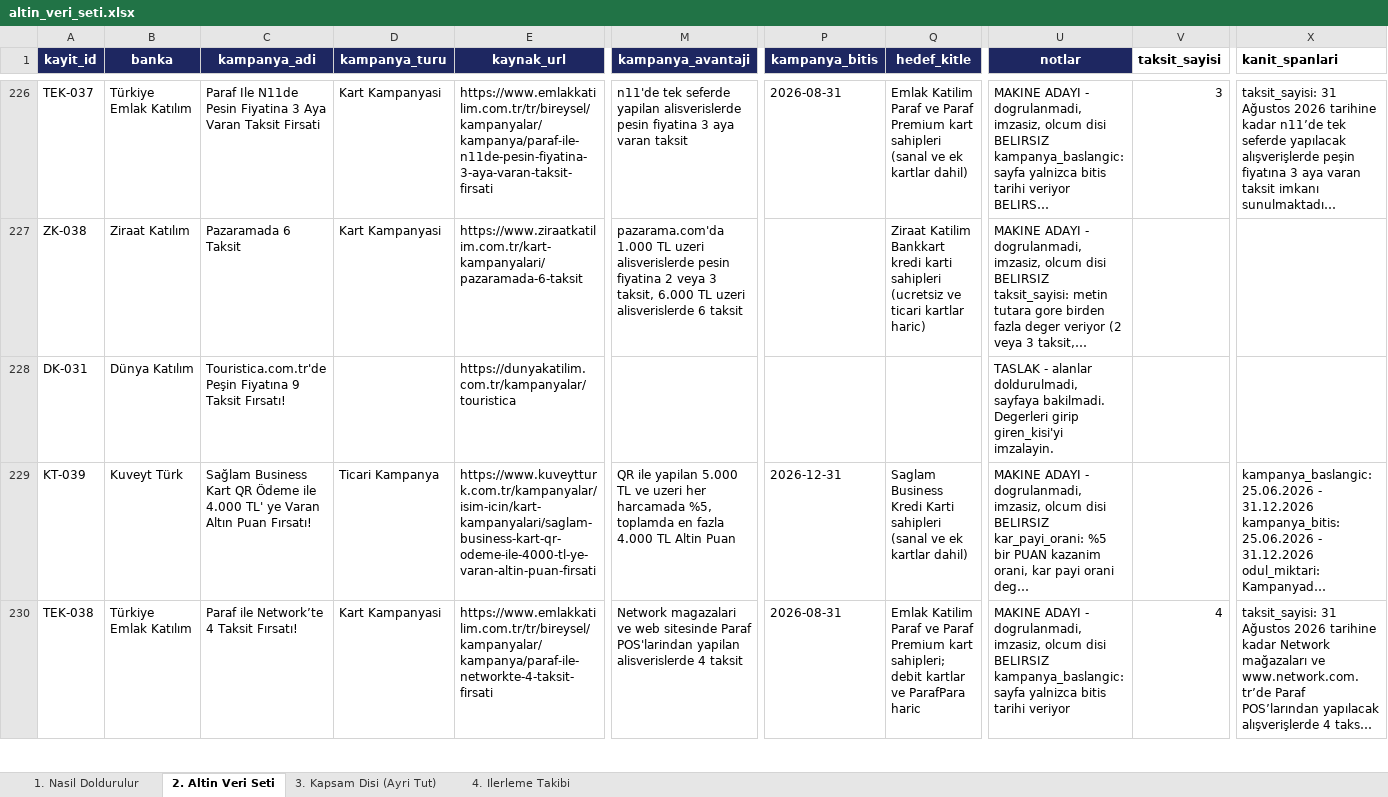
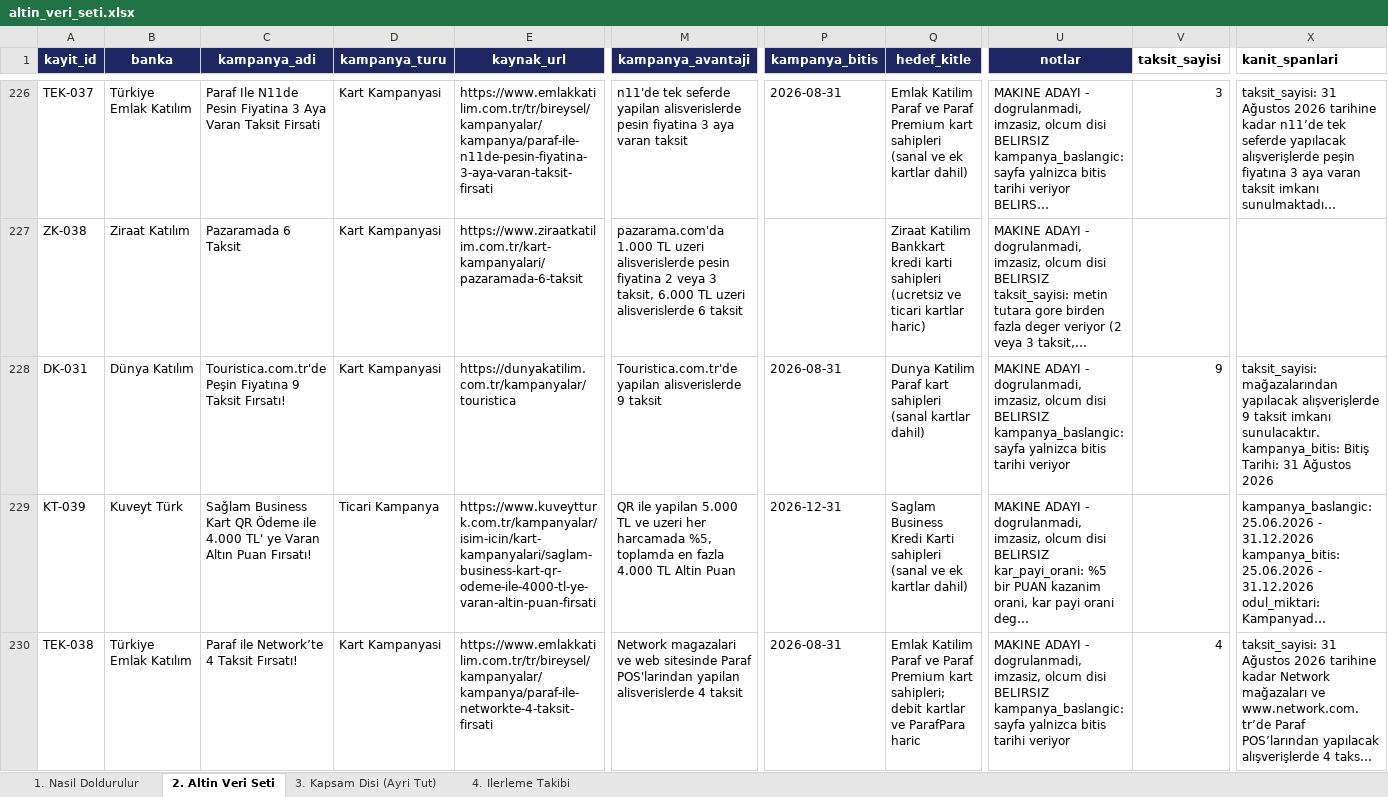
Before and after one commit to Sara-Toptamur36/katilim-ai, an Excel workbook: gold_dataset/altin_veri_seti.xlsx, sheet 2. Altin Veri Seti, drawn as a sheet; only a part is shown, gaps mark what is left out; long unchanged cells end in …; values as stored, in another font and other column widths than the file's, no borders; ↵ is a line break in a cell; the diff covers the shown part only; the diff names each change by its address in the sheet, - before the commit and + after, or states it on an @@ line.

Commit message:
dokuz Dunya Katilim kampanyasina aday deger yazildi

```diff
--- a/gold_dataset/altin_veri_seti.xlsx (sheet 2. Altin Veri Seti)
+++ b/gold_dataset/altin_veri_seti.xlsx (sheet 2. Altin Veri Seti)
-D228 (kampanya_turu): (empty)
+D228 (kampanya_turu): Kart Kampanyasi
-M228 (kampanya_avantaji): (empty)
+M228 (kampanya_avantaji): Touristica.com.tr'de yapilan alisverislerde 9 taksit
-P228 (kampanya_bitis): (empty)
+P228 (kampanya_bitis): 2026-08-31
-Q228 (hedef_kitle): (empty)
+Q228 (hedef_kitle): Dunya Katilim Paraf kart sahipleri (sanal kartlar dahil)
-U228 (notlar): TASLAK - alanlar doldurulmadi, sayfaya bakilmadi. Degerleri girip giren_kisi'yi imzalayin.
+U228 (notlar): MAKINE ADAYI - dogrulanmadi, imzasiz, olcum disi ↵ BELIRSIZ kampanya_baslangic: sayfa yalnizca bitis tarihi veriyor
-V228 (taksit_sayisi): (empty)
+V228 (taksit_sayisi): 9
-X228 (kanit_spanlari): (empty)
+X228 (kanit_spanlari): taksit_sayisi: mağazalarından yapılacak alışverişlerde 9 taksit imkanı sunulacaktır. ↵ kampanya_bitis: Bitiş Tarihi: 31 Ağustos 2026
```
Also changed, not shown: 59 edited cells elsewhere in this sheet, 1 other file.
